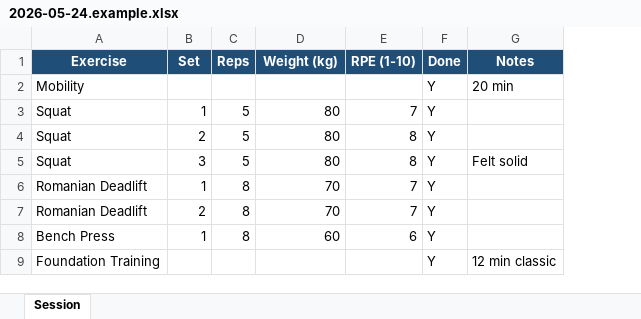
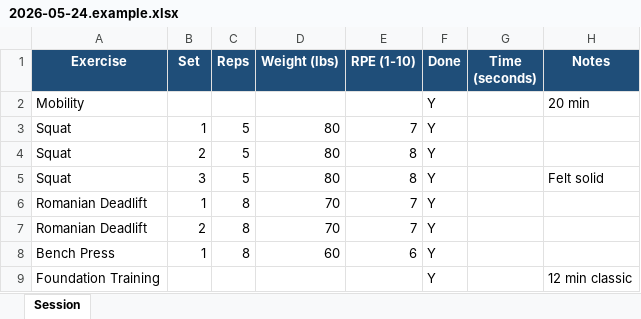
Before and after one commit to martinj001/training-data-pipeline, an Excel workbook: data/manual/strength/2026-05-24.example.xlsx, sheet Session, drawn as a sheet; values as stored, in another font and other column widths than the file's, no borders; the diff names each change by its address in the sheet, - before the commit and + after, or states it on an @@ line.

```diff
--- a/data/manual/strength/2026-05-24.example.xlsx (sheet Session)
+++ b/data/manual/strength/2026-05-24.example.xlsx (sheet Session)
+column G (Time (seconds)), empty
-D1: Weight (kg)
+D1: Weight (lbs)
```
Also changed, not shown: 4 other files.
